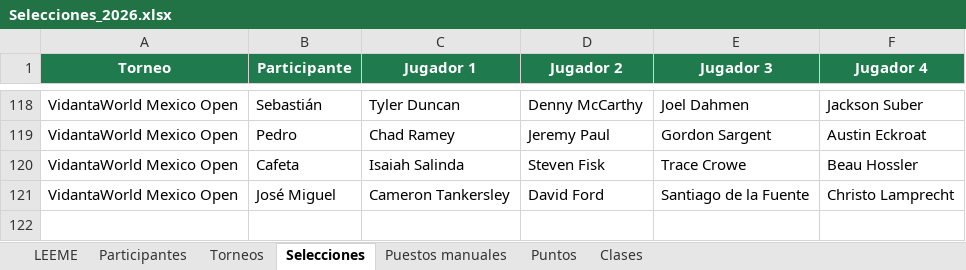
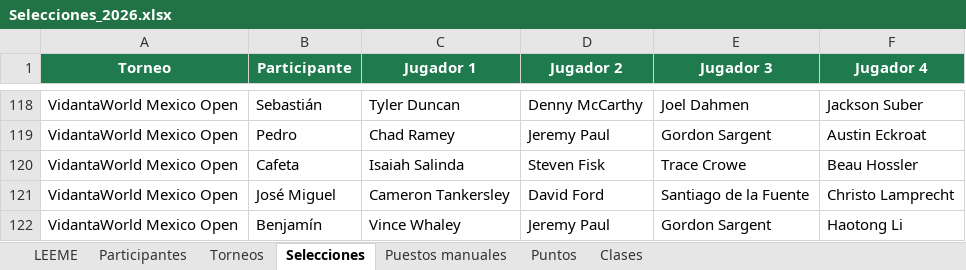
Before and after one commit to infoguzman-svg/Distinguidos_PGATour, an Excel workbook: Selecciones_2026.xlsx, sheet Selecciones, drawn as a sheet; only a part is shown, gaps mark what is left out; values as stored, in another font and other column widths than the file's, no borders; charts and pictures not drawn; the diff names each change by its address in the sheet, - before the commit and + after, or states it on an @@ line.

Commit message:
Cambio Benja

```diff
--- a/Selecciones_2026.xlsx (sheet Selecciones)
+++ b/Selecciones_2026.xlsx (sheet Selecciones)
+row 122: VidantaWorld Mexico Open | Benjamín | Vince Whaley | Jeremy Paul | Gordon Sargent | Haotong Li
```
Also changed, not shown: sheet Participantes.
